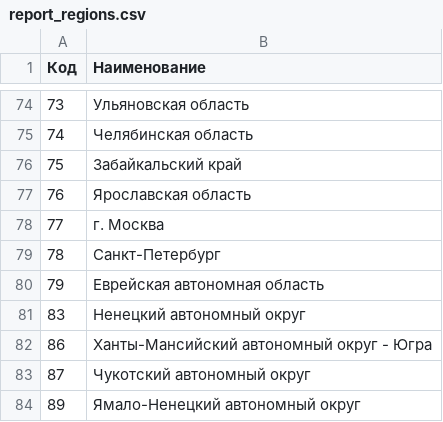
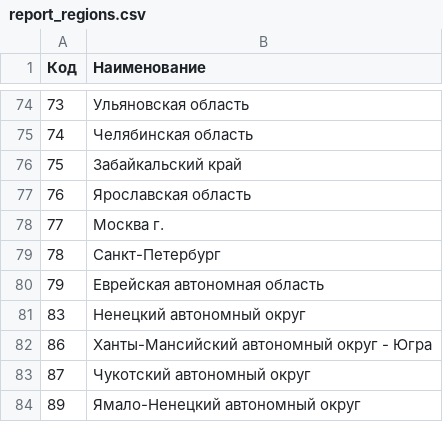
Before and after one commit to chernogorovevgen/mybatis-example, a CSV file: src/main/resources/report_regions.csv, drawn as a sheet; only a part is shown, gaps mark what is left out.

```diff
--- a/src/main/resources/report_regions.csv
+++ b/src/main/resources/report_regions.csv
@@ -77,3 +77,3 @@
 76;Ярославская область
-77;г. Москва
+77;Москва г.
 78;Санкт-Петербург
```
Also changed, not shown: 22 other files.
